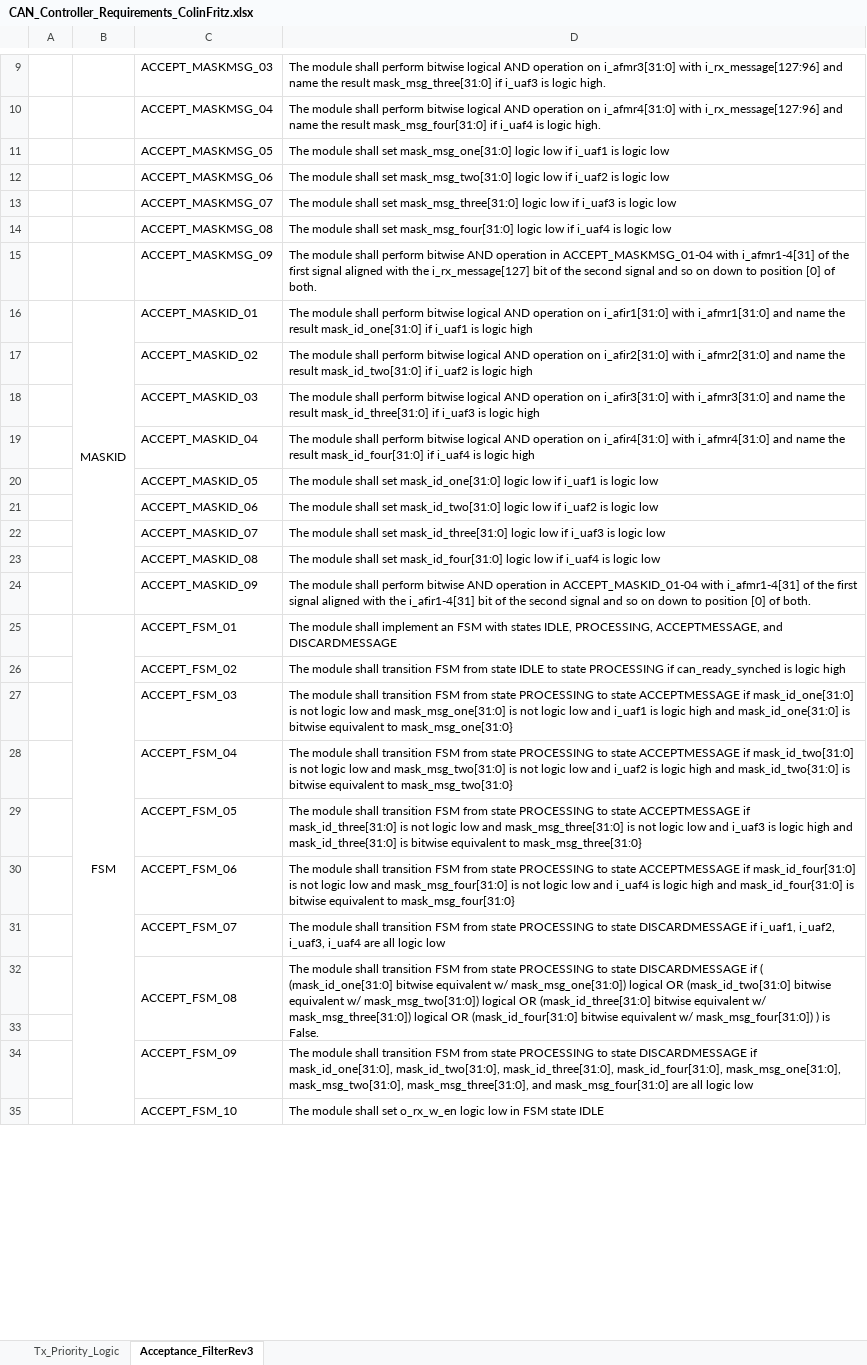
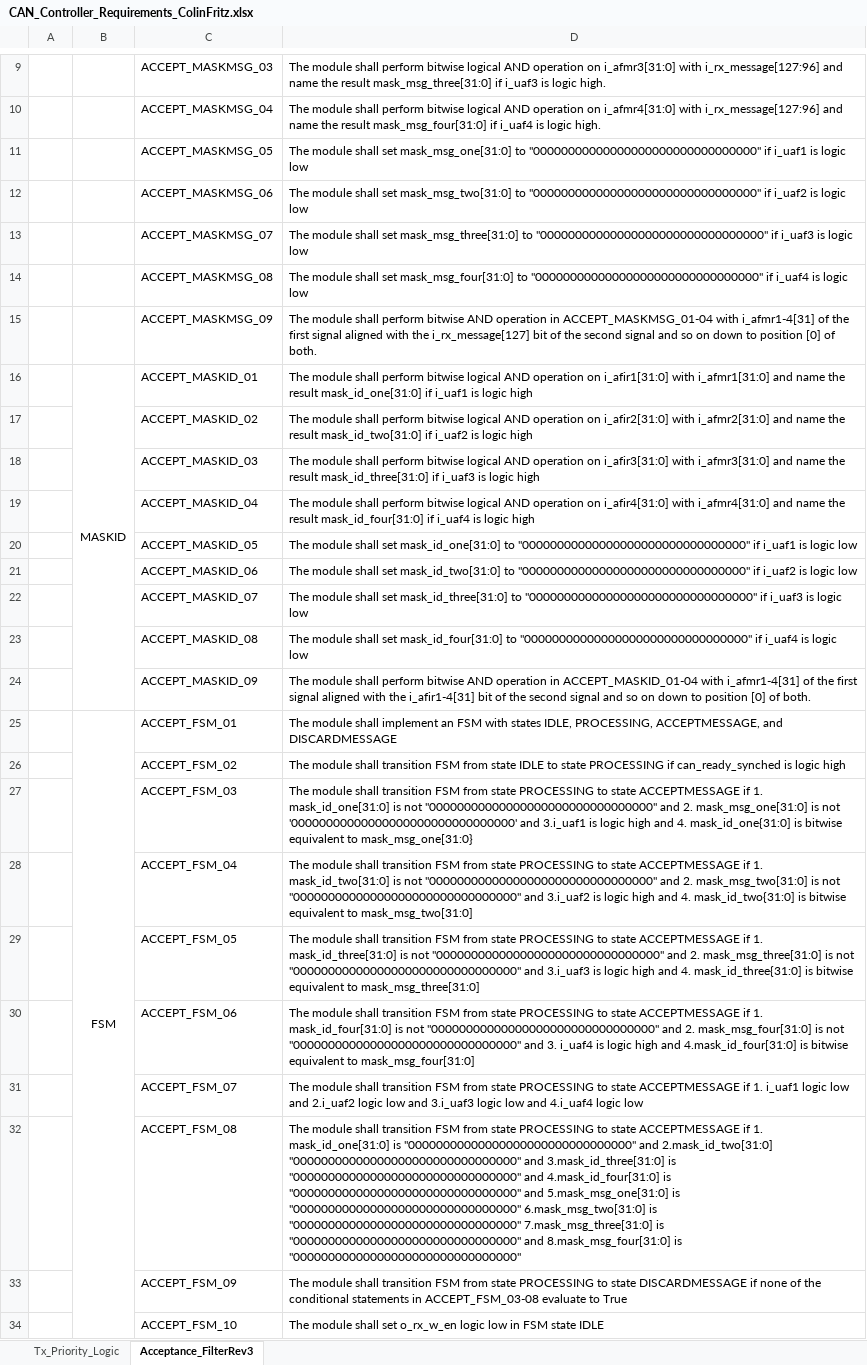
Before and after one commit to ColinFritzLtts/CAN_Controller, an Excel workbook: CAN_Controller_Requirements_ColinFritz.xlsx, sheet Acceptance_FilterRev3, drawn as a sheet; only a part is shown, gaps mark what is left out; values as stored, in another font and other column widths than the file's, no borders; removed rows and columns are numbered as before the commit, all else as after; the diff names each change by its address in the sheet, - before the commit and + after, or states it on an @@ line.

Commit message:
CAN2-30 rev4 of acceptance filter requirements

```diff
--- a/CAN_Controller_Requirements_ColinFritz.xlsx (sheet Acceptance_FilterRev3)
+++ b/CAN_Controller_Requirements_ColinFritz.xlsx (sheet Acceptance_FilterRev3)
-D11: …set mask_msg_one[31:0] logic low if i_uaf1…
+D11: …set mask_msg_one[31:0] to "00000000000000000000000000000000" if i_uaf1…
-D12: …set mask_msg_two[31:0] logic low if i_uaf2…
+D12: …set mask_msg_two[31:0] to "00000000000000000000000000000000" if i_uaf2…
-D13: …set mask_msg_three[31:0] logic low if i_uaf3…
+D13: …set mask_msg_three[31:0] to "00000000000000000000000000000000" if i_uaf3…
-D14: …set mask_msg_four[31:0] logic low if i_uaf4…
+D14: …set mask_msg_four[31:0] to "00000000000000000000000000000000" if i_uaf4…
-D20: …set mask_id_one[31:0] logic low if i_uaf1…
+D20: …set mask_id_one[31:0] to "00000000000000000000000000000000" if i_uaf1…
-D21: …set mask_id_two[31:0] logic low if i_uaf2…
+D21: …set mask_id_two[31:0] to "00000000000000000000000000000000" if i_uaf2…
-D22: …set mask_id_three[31:0] logic low if i_uaf3…
+D22: …set mask_id_three[31:0] to "00000000000000000000000000000000" if i_uaf3…
-D23: …set mask_id_four[31:0] logic low if i_uaf4…
+D23: …set mask_id_four[31:0] to "00000000000000000000000000000000" if i_uaf4…
-D27: …ACCEPTMESSAGE if mask_id_one[31:0] is not logic low and mask_msg_one[31:0] is not logic low and i_uaf1 is logic high and mask_id_one{31:0] is…
+D27: …ACCEPTMESSAGE if 1. mask_id_one[31:0] is not "00000000000000000000000000000000" and 2. mask_msg_one[31:0] is not '00000000000000000000000000000000' and 3.i_uaf1 is logic high and 4. mask_id_one{31:0] is…
-D28: …ACCEPTMESSAGE if mask_id_two[31:0] is not logic low and mask_msg_two[31:0] is not logic low and i_uaf2 is logic high and mask_id_two{31:0] is bitwise equivalent to mask_msg_two[31:0}
+D28: …ACCEPTMESSAGE if 1. mask_id_two[31:0] is not "00000000000000000000000000000000" and 2. mask_msg_two[31:0] is not "00000000000000000000000000000000" and 3.i_uaf2 is logic high and 4. mask_id_two{31:0] is bitwise equivalent to mask_msg_two[31:0]
-D29: …ACCEPTMESSAGE if mask_id_three[31:0] is not logic low and mask_msg_three[31:0] is not logic low and i_uaf3 is logic high and mask_id_three{31:0] is bitwise equivalent to mask_msg_three[31:0}
+D29: …ACCEPTMESSAGE if 1. mask_id_three[31:0] is not "00000000000000000000000000000000" and 2. mask_msg_three[31:0] is not "00000000000000000000000000000000" and 3.i_uaf3 is logic high and 4. mask_id_three{31:0] is bitwise equivalent to mask_msg_three[31:0]
-D30: …ACCEPTMESSAGE if mask_id_four[31:0] is not logic low and mask_msg_four[31:0] is not logic low and i_uaf4 is logic high and mask_id_four{31:0] is bitwise equivalent to mask_msg_four[31:0}
+D30: …ACCEPTMESSAGE if 1. mask_id_four[31:0] is not "00000000000000000000000000000000" and 2. mask_msg_four[31:0] is not "00000000000000000000000000000000" and 3. i_uaf4 is logic high and 4.mask_id_four[31:0] is bitwise equivalent to mask_msg_four[31:0]
-D31: …to state DISCARDMESSAGE if i_uaf1, i_uaf2, i_uaf3, i_uaf4 are all logic low
+D31: …to state ACCEPTMESSAGE if 1. i_uaf1 logic low and 2.i_uaf2 logic low and 3.i_uaf3 logic low and 4.i_uaf4 logic low
-C32:C33 merged
-D32: …to state DISCARDMESSAGE if ( (mask_id_one[31:0] bitwise equivalent w/ mask_msg_one[31:0]) logical OR (mask_id_two[31:0] bitwise equivalent w/ mask_msg_two[31:0]) logical OR (mask_id_three[31:0] bitwise equivalent w/ mask_msg_three[31:0]) logical OR (mask_id_four[31:0] bitwise equivalent w/ mask_msg_four[31:0]) ) is False.
+D32: …to state ACCEPTMESSAGE if 1. mask_id_one[31:0] is "00000000000000000000000000000000" and 2.mask_id_two[31:0] "00000000000000000000000000000000" and 3.mask_id_three[31:0] is "00000000000000000000000000000000" and 4.mask_id_four[31:0] is "00000000000000000000000000000000" and 5.mask_msg_one[31:0] is "00000000000000000000000000000000" 6.mask_msg_two[31:0] is "00000000000000000000000000000000" 7.mask_msg_three[31:0] is "00000000000000000000000000000000" and 8.mask_msg_four[31:0] is "00000000000000000000000000000000"
-D32:D33 merged
-row 33: (empty)
-D33: …DISCARDMESSAGE if mask_id_one[31:0], mask_id_two[31:0], mask_id_three[31:0], mask_id_four[31:0], mask_msg_one[31:0], mask_msg_two[31:0], mask_msg_three[31:0], and mask_msg_four[31:0] are all logic low
+D33: …DISCARDMESSAGE if none of the conditional statements in ACCEPT_FSM_03-08 evaluate to True
```
Also changed, not shown: 1 other file.
